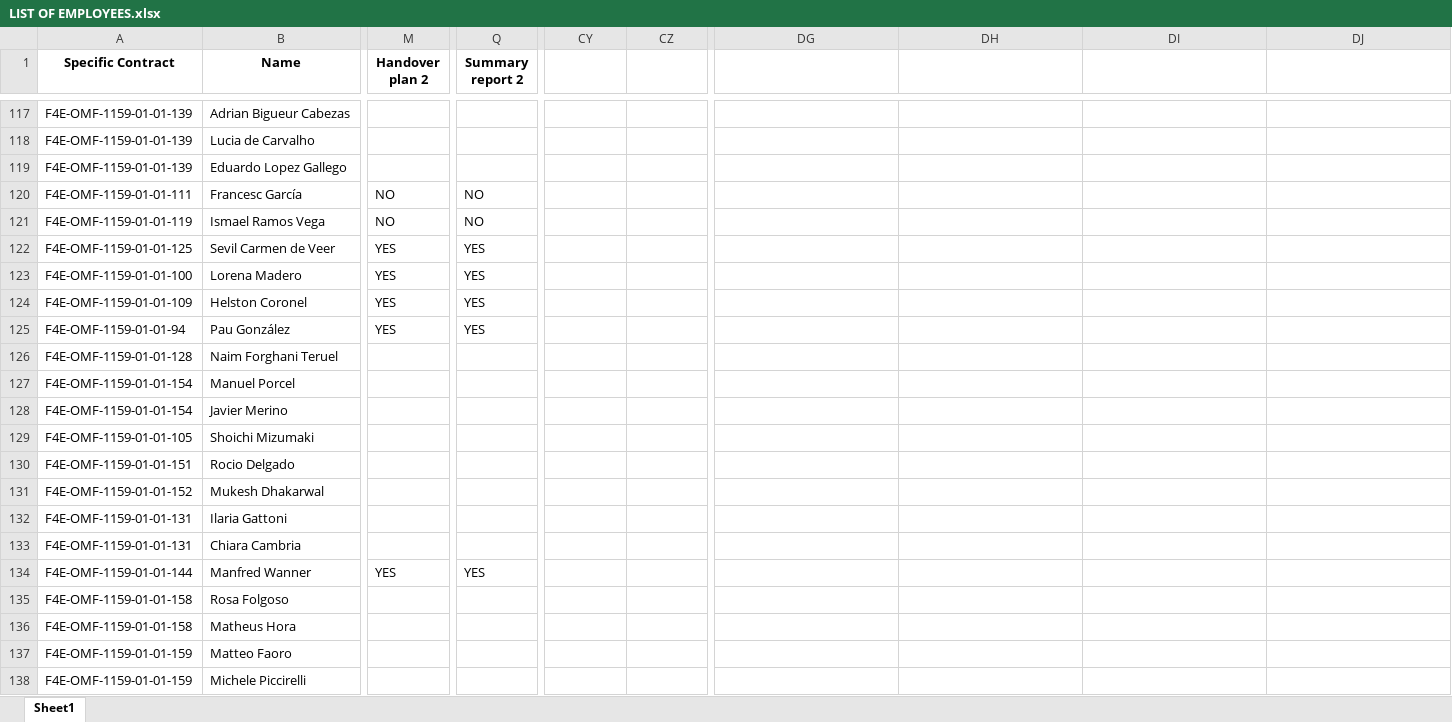
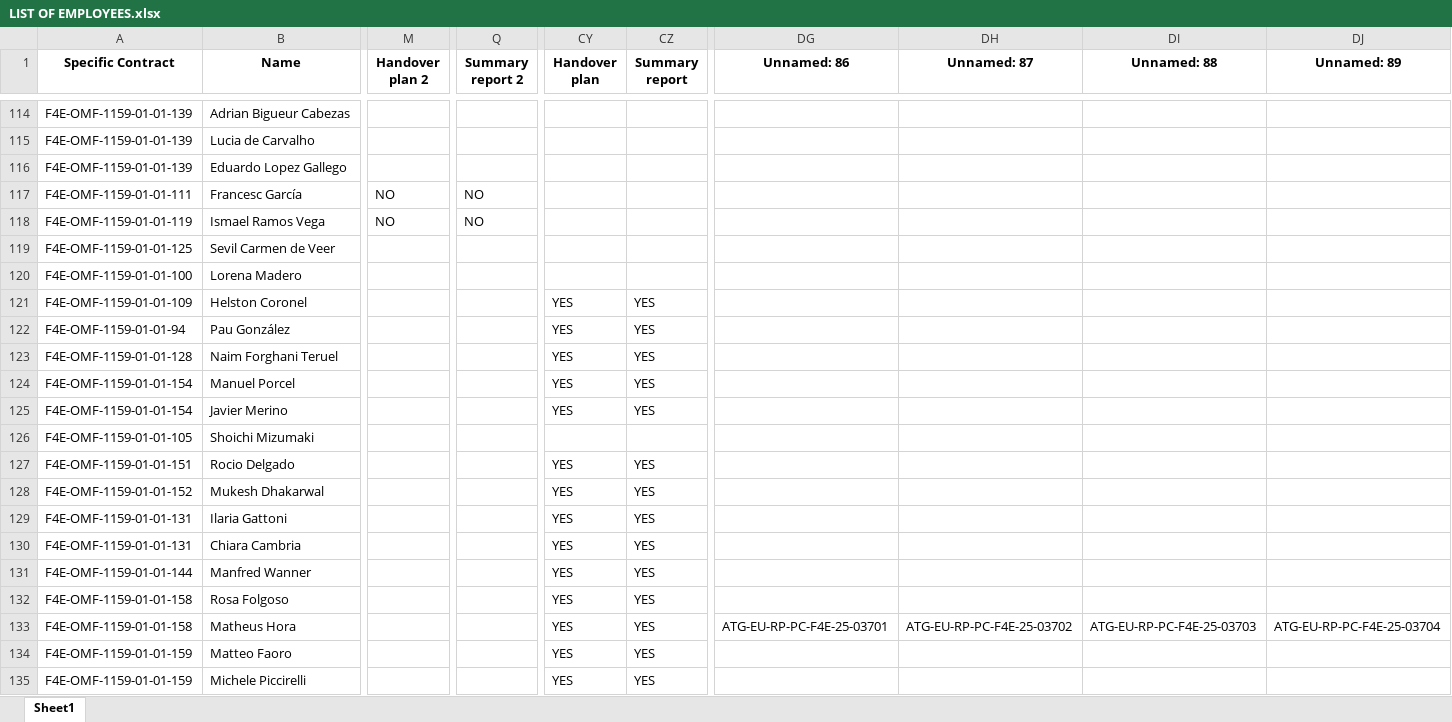
Before and after one commit to marcfr93/MR_Check, an Excel workbook: LIST OF EMPLOYEES.xlsx, sheet Sheet1, drawn as a sheet; only a part is shown, gaps mark what is left out; values as stored, in another font and other column widths than the file's, no borders; addresses are those after the commit; the diff covers the shown part only; the diff names each change by its address in the sheet, - before the commit and + after, or states it on an @@ line.

```diff
--- a/LIST OF EMPLOYEES.xlsx (sheet Sheet1)
+++ b/LIST OF EMPLOYEES.xlsx (sheet Sheet1)
-CY1: (empty)
+CY1: Handover plan
-CZ1: (empty)
+CZ1: Summary report
-DG1: (empty)
+DG1: Unnamed: 86
-DH1: (empty)
+DH1: Unnamed: 87
-DI1: (empty)
+DI1: Unnamed: 88
-DJ1: (empty)
+DJ1: Unnamed: 89
-M119:M122 (Handover plan 2): YES
+M119:M122 (Handover plan 2): (empty)
-Q119:Q122 (Summary report 2): YES
+Q119:Q122 (Summary report 2): (empty)
-CY121:CY125 (Handover plan): (empty)
+CY121:CY125 (Handover plan): YES
-CZ121:CZ125 (Summary report): (empty)
+CZ121:CZ125 (Summary report): YES
-CY127:CY135 (Handover plan): (empty)
+CY127:CY135 (Handover plan): YES
-CZ127:CZ135 (Summary report): (empty)
+CZ127:CZ135 (Summary report): YES
-M131 (Handover plan 2): YES
+M131 (Handover plan 2): (empty)
-Q131 (Summary report 2): YES
+Q131 (Summary report 2): (empty)
-DG133 (Unnamed: 86): (empty)
+DG133 (Unnamed: 86): ATG-EU-RP-PC-F4E-25-03701
-DH133 (Unnamed: 87): (empty)
+DH133 (Unnamed: 87): ATG-EU-RP-PC-F4E-25-03702
-DI133 (Unnamed: 88): (empty)
+DI133 (Unnamed: 88): ATG-EU-RP-PC-F4E-25-03703
-DJ133 (Unnamed: 89): (empty)
+DJ133 (Unnamed: 89): ATG-EU-RP-PC-F4E-25-03704
```
Also changed, not shown: 3 removed rows and 79 edited cells elsewhere in this sheet.
